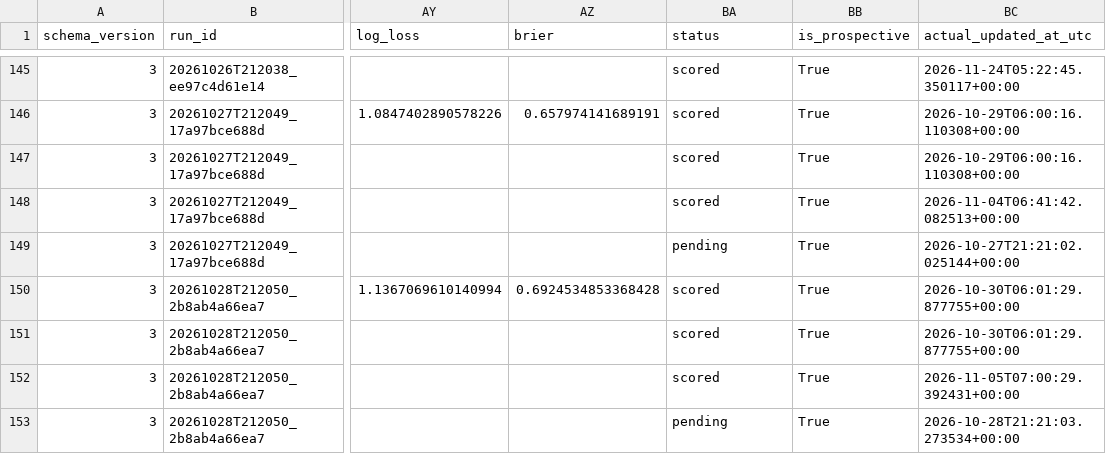
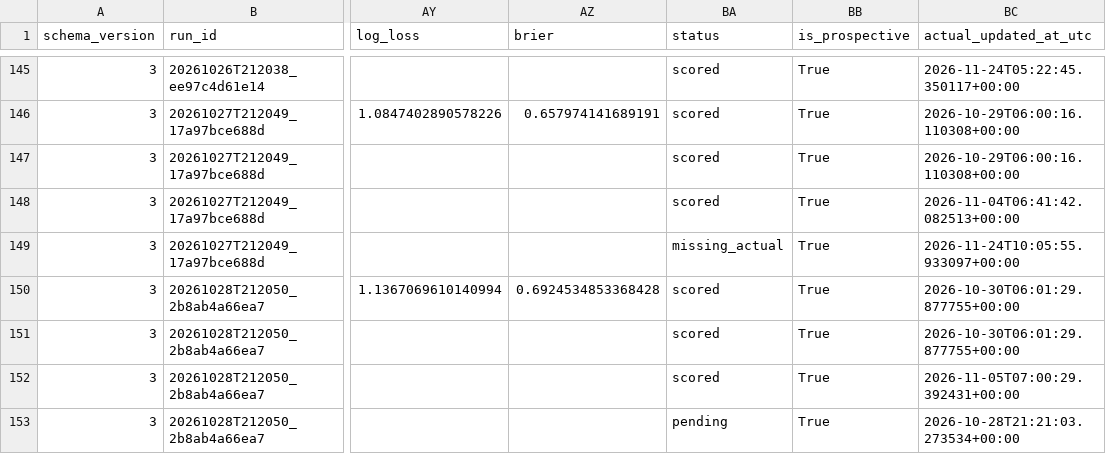
Before and after one commit to namyikim/predict_stock, a CSV file: forecast_history/gold/daily_forecast_comparison.csv, drawn as a sheet; only a part is shown, gaps mark what is left out; the diff names each change by its address in the sheet, - before the commit and + after, or states it on an @@ line.

```diff
--- a/forecast_history/gold/daily_forecast_comparison.csv
+++ b/forecast_history/gold/daily_forecast_comparison.csv
-BA149 (status): pending
+BA149 (status): missing_actual
-BC149 (actual_updated_at_utc): 2026-10-27T21:21:02.025144+00:00
+BC149 (actual_updated_at_utc): 2026-11-24T10:05:55.933097+00:00
```
Also changed, not shown: forecast_history/gold/forecast_log.csv, forecast_history/silver/daily_forecast_comparison.csv, 2 other files.
